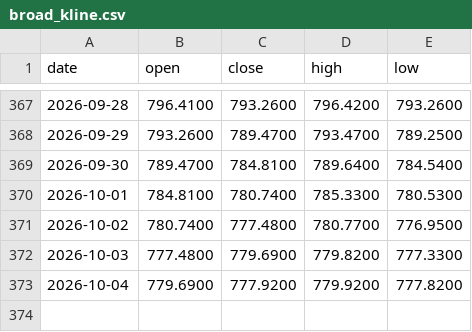
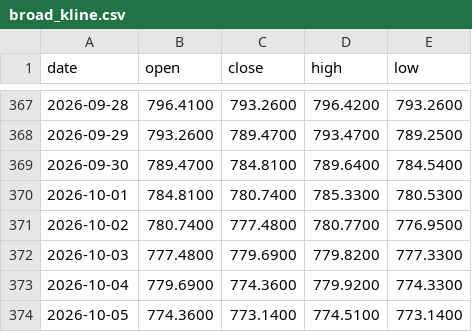
Before and after one commit to Bowen389/fable-ML, a CSV file: data/broad_kline.csv, drawn as a sheet; only a part is shown, gaps mark what is left out.

```diff
--- a/data/broad_kline.csv
+++ b/data/broad_kline.csv
@@ -372,2 +372,3 @@ date,open,close,high,low
 2026-10-03,777.4800,779.6900,779.8200,777.3300
-2026-10-04,779.6900,777.9200,779.9200,777.8200
+2026-10-04,779.6900,774.3600,779.9200,774.3300
+2026-10-05,774.3600,773.1400,774.5100,773.1400
```
Also changed, not shown: 5 other files.
